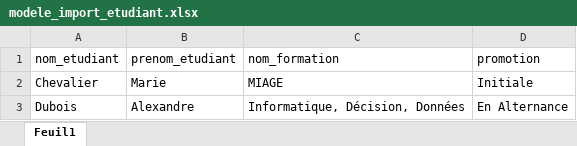
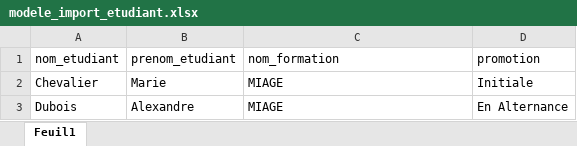
Before and after one commit to aMarkraMa/ProjetEtudiant23, an Excel workbook: src/main/resources/modele_import_etudiant.xlsx, sheet Feuil1, drawn as a sheet; values as stored, in another font and other column widths than the file's, no borders; the diff names each change by its address in the sheet, - before the commit and + after, or states it on an @@ line.

Commit message:
Change excel

```diff
--- a/src/main/resources/modele_import_etudiant.xlsx (sheet Feuil1)
+++ b/src/main/resources/modele_import_etudiant.xlsx (sheet Feuil1)
-C3 (nom_formation): Informatique, Décision, Données
+C3 (nom_formation): MIAGE
```
